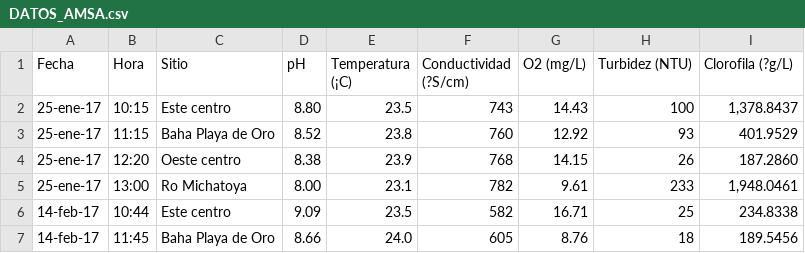
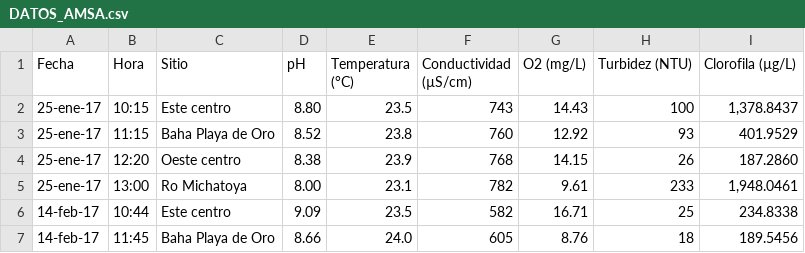
Before and after one commit to paolayalap/Dashboard_modelo_cianobacteria, a CSV file: DATOS_AMSA.csv, drawn as a sheet; only a part is shown.

Commit message:
Update DATOS_AMSA.csv

```diff
--- a/DATOS_AMSA.csv
+++ b/DATOS_AMSA.csv
@@ -1,2 +1,2 @@
-Fecha,Hora,Sitio,pH,Temperatura (¡C),Conductividad (?S/cm),O2 (mg/L),Turbidez (NTU),Clorofila (?g/L)
+Fecha,Hora,Sitio,pH,Temperatura (°C),Conductividad (µS/cm),O2 (mg/L),Turbidez (NTU),Clorofila (µg/L)
 25-ene-17,10:15,Este centro,8.80,23.5,743,14.43,100,"1,378.8437"
```
